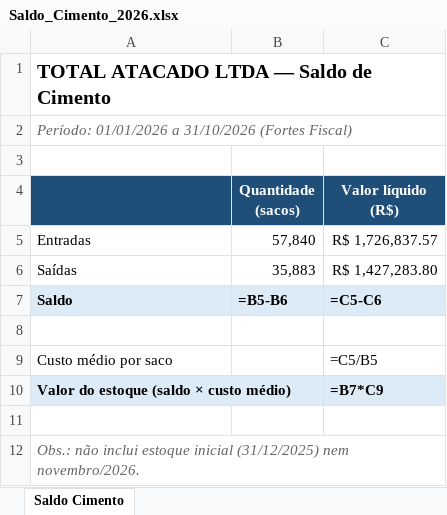
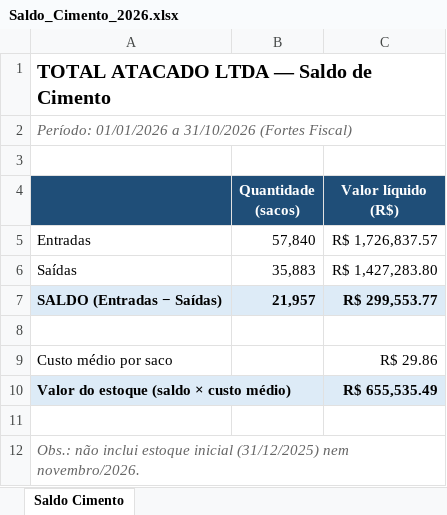
Before and after one commit to Augusto23nato/MEI-FACIL-360, an Excel workbook: planilhas/Saldo_Cimento_2026.xlsx, sheet Saldo Cimento, drawn as a sheet; values as stored, in another font and other column widths than the file's, no borders; formulas without a stored value are shown as written; removed rows and columns are numbered as before the commit, all else as after; the diff names each change by its address in the sheet, - before the commit and + after, or states it on an @@ line.

```diff
--- a/planilhas/Saldo_Cimento_2026.xlsx (sheet Saldo Cimento)
+++ b/planilhas/Saldo_Cimento_2026.xlsx (sheet Saldo Cimento)
-row 7: Saldo | =B5-B6 | =C5-C6
+row 7: SALDO (Entradas − Saídas) | 21,957 | R$ 299,553.77
-C9 (Valor líquido (R$)): =C5/B5
+C9 (Valor líquido (R$)): R$ 29.86
-C10 (Valor líquido (R$)): =B7*C9
+C10 (Valor líquido (R$)): R$ 655,535.49
```
